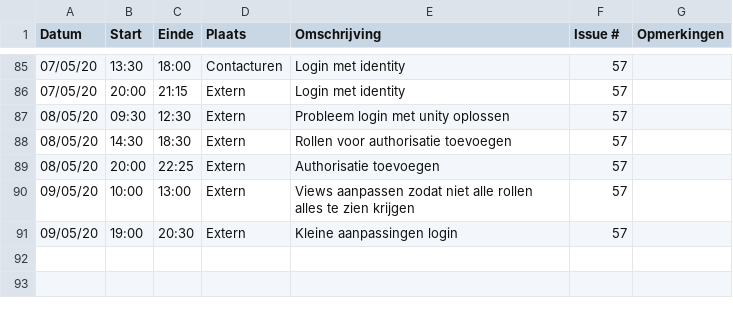
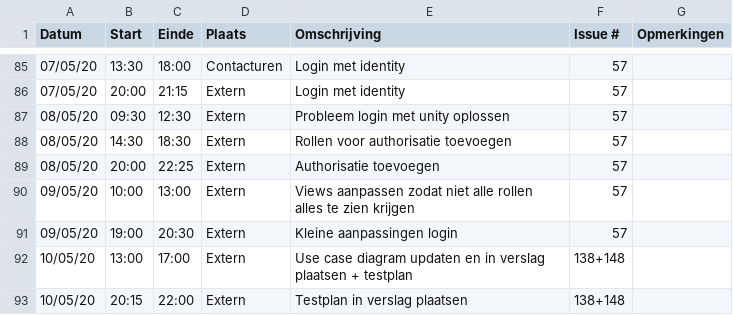
Before and after one commit to philipkukoba/Bachelors-Dissertation-DroneWebApp, a CSV file: logboeken/HauttekeeteNiels.csv, drawn as a sheet; only a part is shown, gaps mark what is left out.

Commit message:
Update HauttekeeteNiels.csv

```diff
--- a/logboeken/HauttekeeteNiels.csv
+++ b/logboeken/HauttekeeteNiels.csv
@@ -91 +91,3 @@ Datum,Start,Einde,Plaats,Omschrijving,Issue #,Opmerkingen
 09/05/20,19:00,20:30,Extern,Kleine aanpassingen login,57,
+10/05/20,13:00,17:00,Extern,Use case diagram updaten en in verslag plaatsen + testplan,138+148,
+10/05/20,20:15,22:00,Extern,Testplan in verslag plaatsen,138+148,
```
